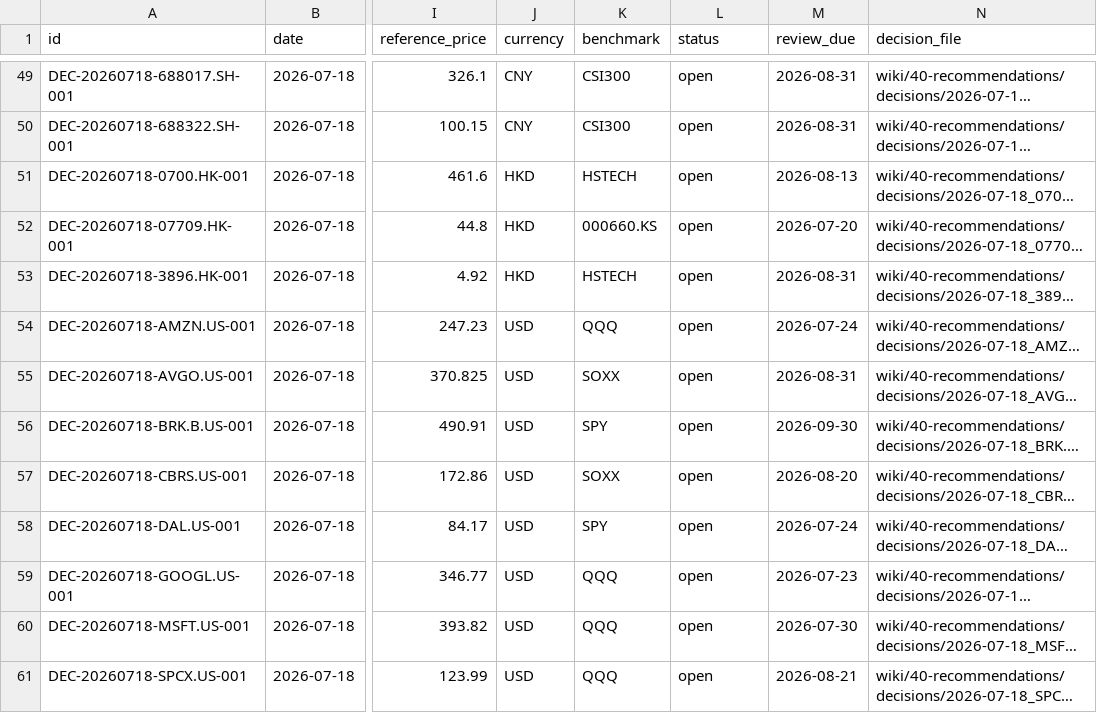
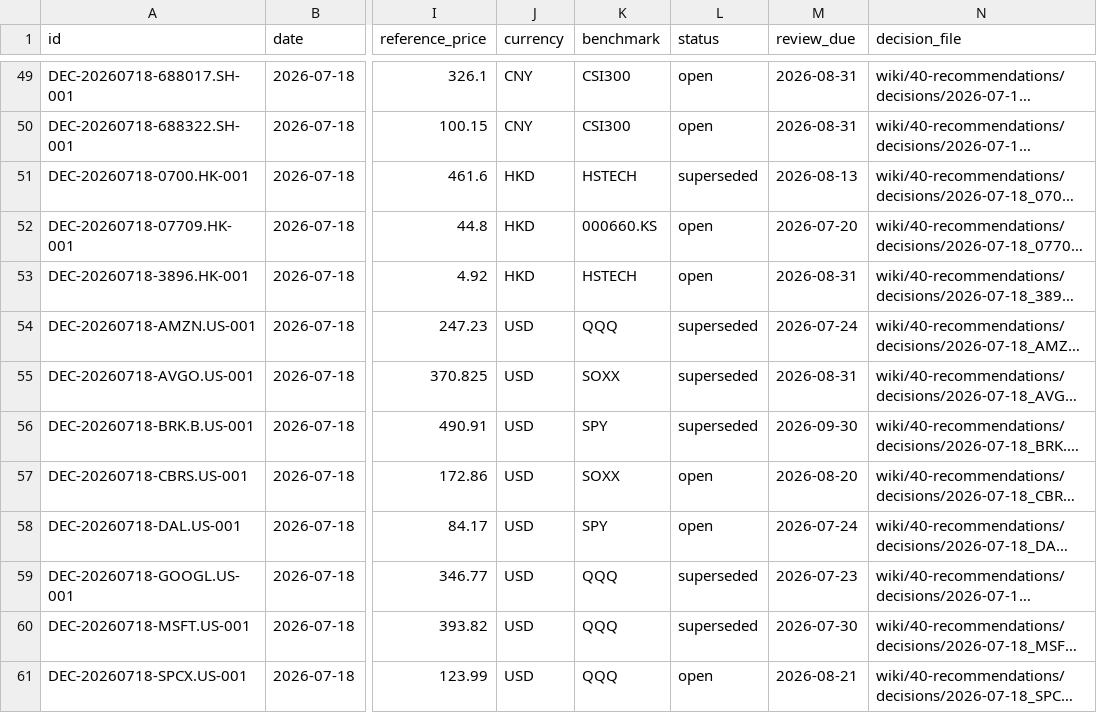
Before and after one commit to lihaozheCharlie/WealthyBrain, a CSV file: wiki/90-data/decisions.csv, drawn as a sheet; only a part is shown, gaps mark what is left out; long unchanged cells end in …; the diff covers the shown part only; the diff names each change by its address in the sheet, - before the commit and + after, or states it on an @@ line.

```diff
--- a/wiki/90-data/decisions.csv
+++ b/wiki/90-data/decisions.csv
-L51 (status): open
+L51 (status): superseded
-L54:L56 (status): open
+L54:L56 (status): superseded
-L59:L60 (status): open
+L59:L60 (status): superseded
```
Also changed, not shown: 8 added rows and 2 edited cells elsewhere in this file, wiki/90-data/batch_reviews.csv, wiki/90-data/lessons.csv, 43 other files.
